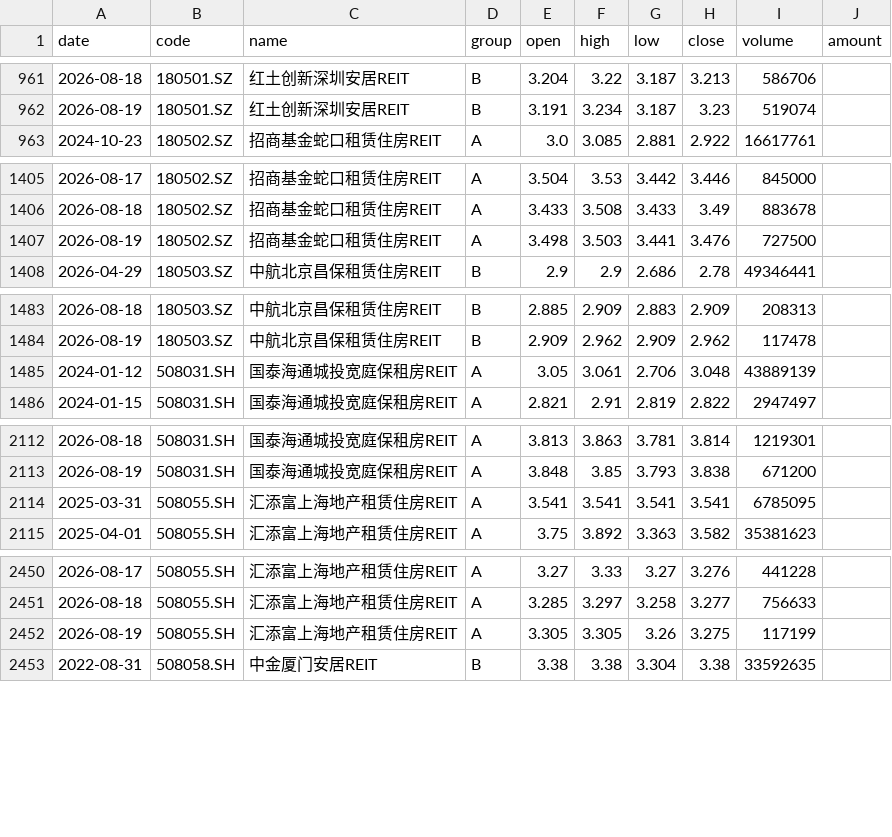
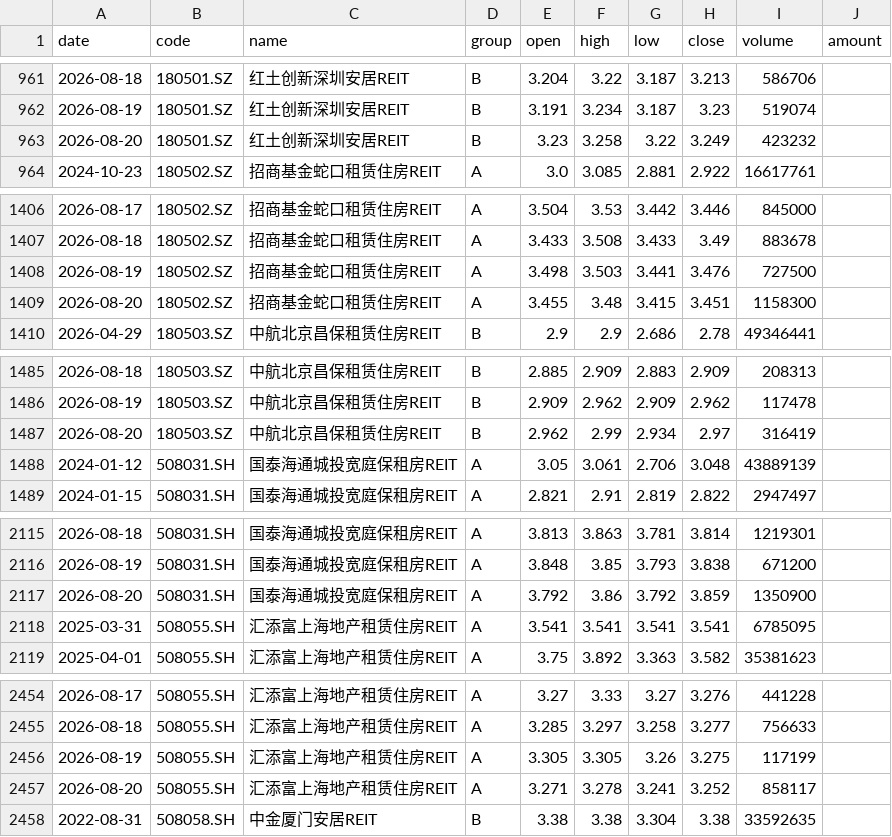
Before and after one commit to Oasis-X-Y/reits-data-tracker, a CSV file: data/raw/reits_daily.csv, drawn as a sheet; only a part is shown, gaps mark what is left out; the diff covers the shown part only; the diff names each change by its address in the sheet, - before the commit and + after, or states it on an @@ line.

```diff
--- a/data/raw/reits_daily.csv
+++ b/data/raw/reits_daily.csv
+row 963: 2026-08-20 | 180501.SZ | 红土创新深圳安居REIT | B | 3.23 | 3.258 | 3.22 | 3.249 | 423232
+row 1409: 2026-08-20 | 180502.SZ | 招商基金蛇口租赁住房REIT | A | 3.455 | 3.48 | 3.415 | 3.451 | 1158300
+row 1487: 2026-08-20 | 180503.SZ | 中航北京昌保租赁住房REIT | B | 2.962 | 2.99 | 2.934 | 2.97 | 316419
+row 2117: 2026-08-20 | 508031.SH | 国泰海通城投宽庭保租房REIT | A | 3.792 | 3.86 | 3.792 | 3.859 | 1350900
+row 2457: 2026-08-20 | 508055.SH | 汇添富上海地产租赁住房REIT | A | 3.271 | 3.278 | 3.241 | 3.252 | 858117
```
Also changed, not shown: 4 added rows elsewhere in this file, data/processed/spread_B_daily.csv, data/processed/spreads_daily.csv, 6 other files.
